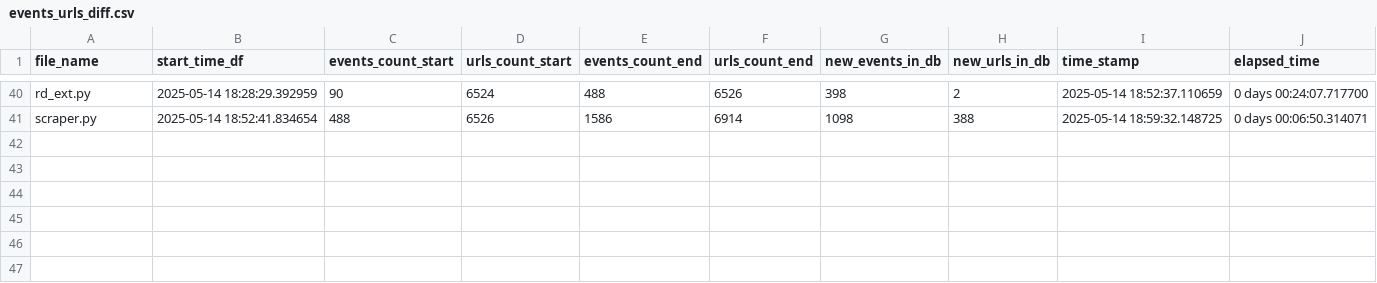
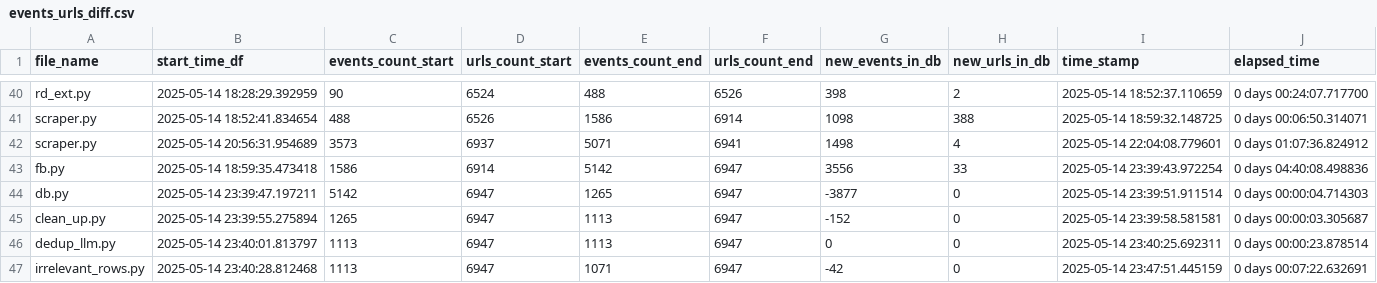
Before and after one commit to LindsayMoir/social_dance_app, a CSV file: output/events_urls_diff.csv, drawn as a sheet; only a part is shown, gaps mark what is left out; the diff names each change by its address in the sheet, - before the commit and + after, or states it on an @@ line.

```diff
--- a/output/events_urls_diff.csv
+++ b/output/events_urls_diff.csv
+row 42: scraper.py | 2025-05-14 20:56:31.954689 | 3573 | 6937 | 5071 | 6941 | 1498 | 4 | 2025-05-14 22:04:08.779601 | 0 days 01:07:36.824912
+row 43: fb.py | 2025-05-14 18:59:35.473418 | 1586 | 6914 | 5142 | 6947 | 3556 | 33 | 2025-05-14 23:39:43.972254 | 0 days 04:40:08.498836
+row 44: db.py | 2025-05-14 23:39:47.197211 | 5142 | 6947 | 1265 | 6947 | -3877 | 0 | 2025-05-14 23:39:51.911514 | 0 days 00:00:04.714303
+row 45: clean_up.py | 2025-05-14 23:39:55.275894 | 1265 | 6947 | 1113 | 6947 | -152 | 0 | 2025-05-14 23:39:58.581581 | 0 days 00:00:03.305687
+row 46: dedup_llm.py | 2025-05-14 23:40:01.813797 | 1113 | 6947 | 1113 | 6947 | 0 | 0 | 2025-05-14 23:40:25.692311 | 0 days 00:00:23.878514
+row 47: irrelevant_rows.py | 2025-05-14 23:40:28.812468 | 1113 | 6947 | 1071 | 6947 | -42 | 0 | 2025-05-14 23:47:51.445159 | 0 days 00:07:22.632691
```
Also changed, not shown: checkpoint/fb_urls.csv, 6 other files.
